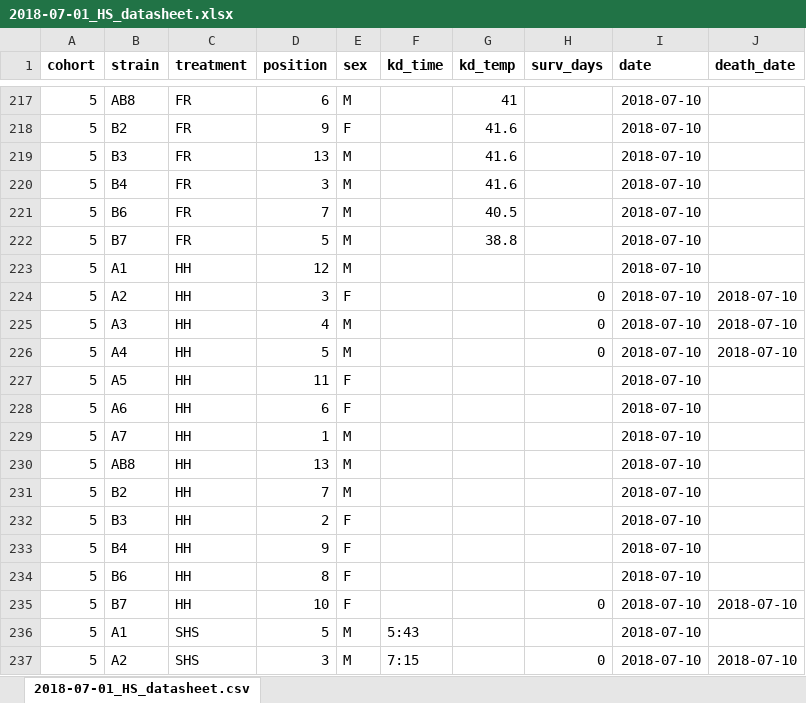
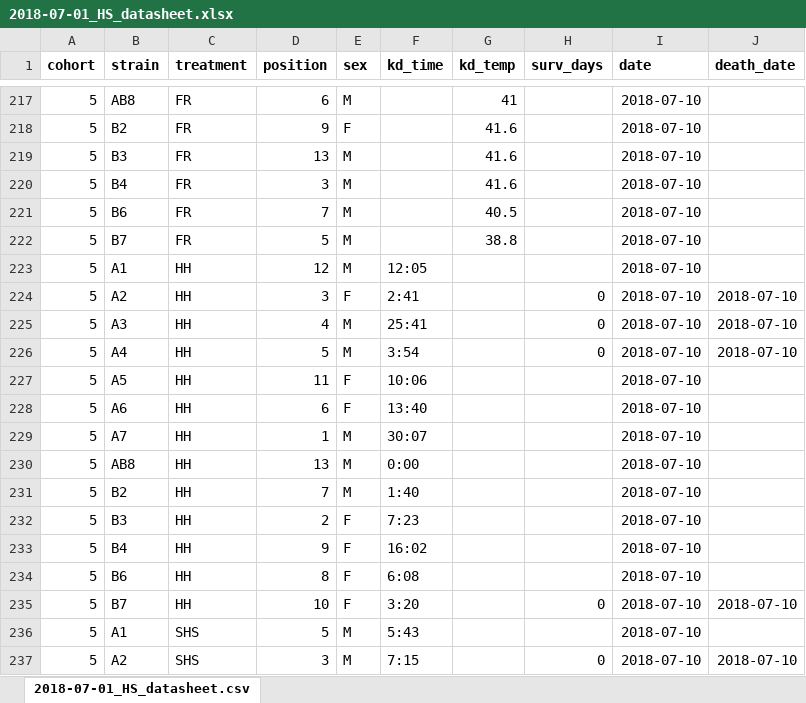
Before and after one commit to HannahHChu/Proteome_stability_project, an Excel workbook: Data/2018-07-01_HS_datasheet.xlsx, sheet 2018-07-01_HS_datasheet.csv, drawn as a sheet; only a part is shown, gaps mark what is left out; values as stored, in another font and other column widths than the file's, no borders; the diff names each change by its address in the sheet, - before the commit and + after, or states it on an @@ line.

Commit message:
2018-07-10 cohort 5

```diff
--- a/Data/2018-07-01_HS_datasheet.xlsx (sheet 2018-07-01_HS_datasheet.csv)
+++ b/Data/2018-07-01_HS_datasheet.xlsx (sheet 2018-07-01_HS_datasheet.csv)
-F223 (kd_time): (empty)
+F223 (kd_time): 12:05
-F224 (kd_time): (empty)
+F224 (kd_time): 2:41
-F225 (kd_time): (empty)
+F225 (kd_time): 25:41
-F226 (kd_time): (empty)
+F226 (kd_time): 3:54
-F227 (kd_time): (empty)
+F227 (kd_time): 10:06
-F228 (kd_time): (empty)
+F228 (kd_time): 13:40
-F229 (kd_time): (empty)
+F229 (kd_time): 30:07
-F230 (kd_time): (empty)
+F230 (kd_time): 0:00
-F231 (kd_time): (empty)
+F231 (kd_time): 1:40
-F232 (kd_time): (empty)
+F232 (kd_time): 7:23
-F233 (kd_time): (empty)
+F233 (kd_time): 16:02
-F234 (kd_time): (empty)
+F234 (kd_time): 6:08
-F235 (kd_time): (empty)
+F235 (kd_time): 3:20
```
Also changed, not shown: 1 other file.
